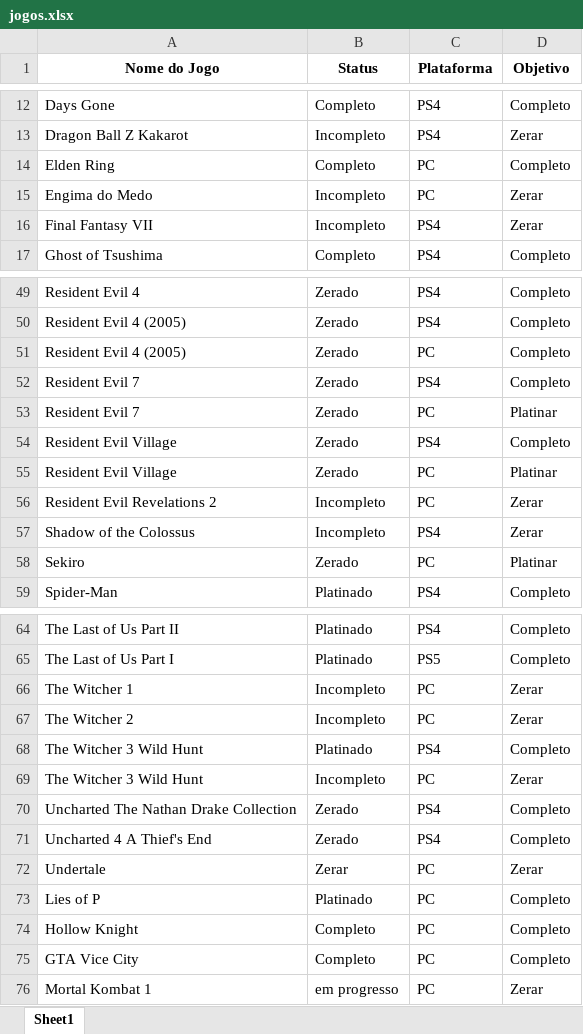
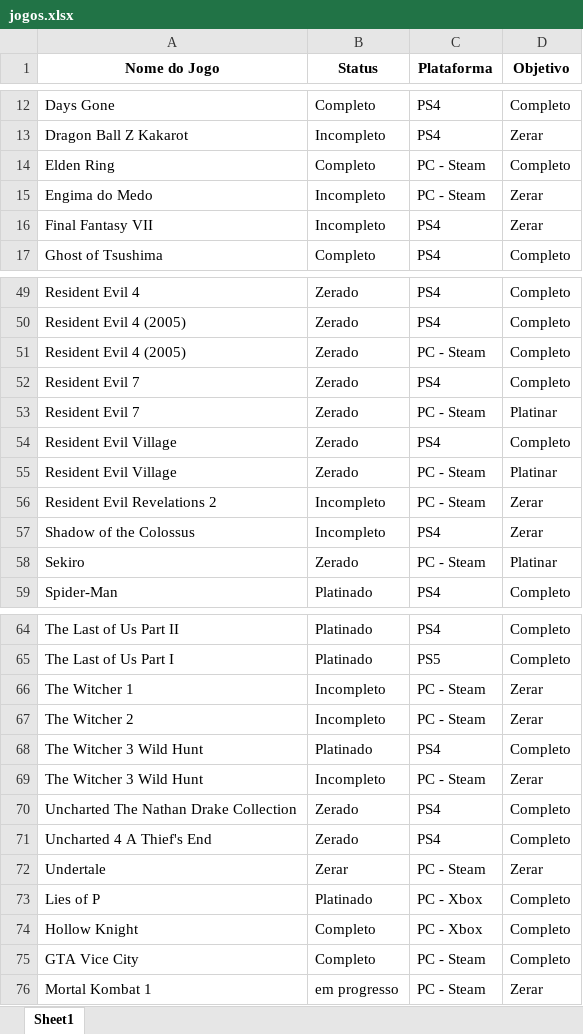
Before and after one commit to viniciuszile/Jogos, an Excel workbook: Data/jogos.xlsx, sheet Sheet1, drawn as a sheet; only a part is shown, gaps mark what is left out; values as stored, in another font and other column widths than the file's, no borders; the diff covers the shown part only; the diff names each change by its address in the sheet, - before the commit and + after, or states it on an @@ line.

Commit message:
Add files via upload

```diff
--- a/Data/jogos.xlsx (sheet Sheet1)
+++ b/Data/jogos.xlsx (sheet Sheet1)
-C14:C15 (Plataforma): PC
+C14:C15 (Plataforma): PC - Steam
-C51 (Plataforma): PC
+C51 (Plataforma): PC - Steam
-C53 (Plataforma): PC
+C53 (Plataforma): PC - Steam
-C55:C56 (Plataforma): PC
+C55:C56 (Plataforma): PC - Steam
-C58 (Plataforma): PC
+C58 (Plataforma): PC - Steam
-C66:C67 (Plataforma): PC
+C66:C67 (Plataforma): PC - Steam
-C69 (Plataforma): PC
+C69 (Plataforma): PC - Steam
-C72 (Plataforma): PC
+C72 (Plataforma): PC - Steam
-C73:C74 (Plataforma): PC
+C73:C74 (Plataforma): PC - Xbox
-C75:C76 (Plataforma): PC
+C75:C76 (Plataforma): PC - Steam
```
Also changed, not shown: 11 edited cells elsewhere in this sheet.
